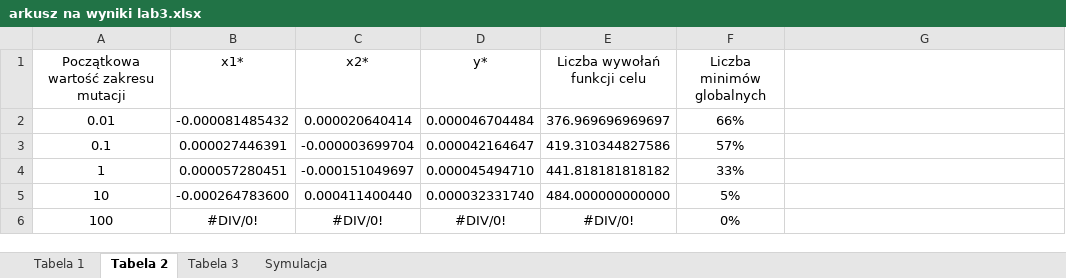
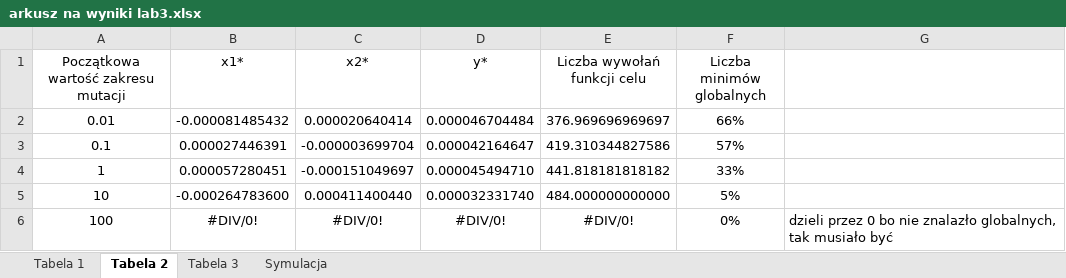
Before and after one commit to mackos1112/OptymalizacjaAGH, an Excel workbook: OptymalizacjaAGH/arkusz na wyniki lab3.xlsx, sheet Tabela 2, drawn as a sheet; values as stored, in another font and other column widths than the file's, no borders; the diff names each change by its address in the sheet, - before the commit and + after, or states it on an @@ line.

```diff
--- a/OptymalizacjaAGH/arkusz na wyniki lab3.xlsx (sheet Tabela 2)
+++ b/OptymalizacjaAGH/arkusz na wyniki lab3.xlsx (sheet Tabela 2)
-G6: (empty)
+G6: dzieli przez 0 bo nie znalazło globalnych, tak musiało być
```
Also changed, not shown: sheet Symulacja, sheet Tabela 3, charts or pictures, 13 other files.
